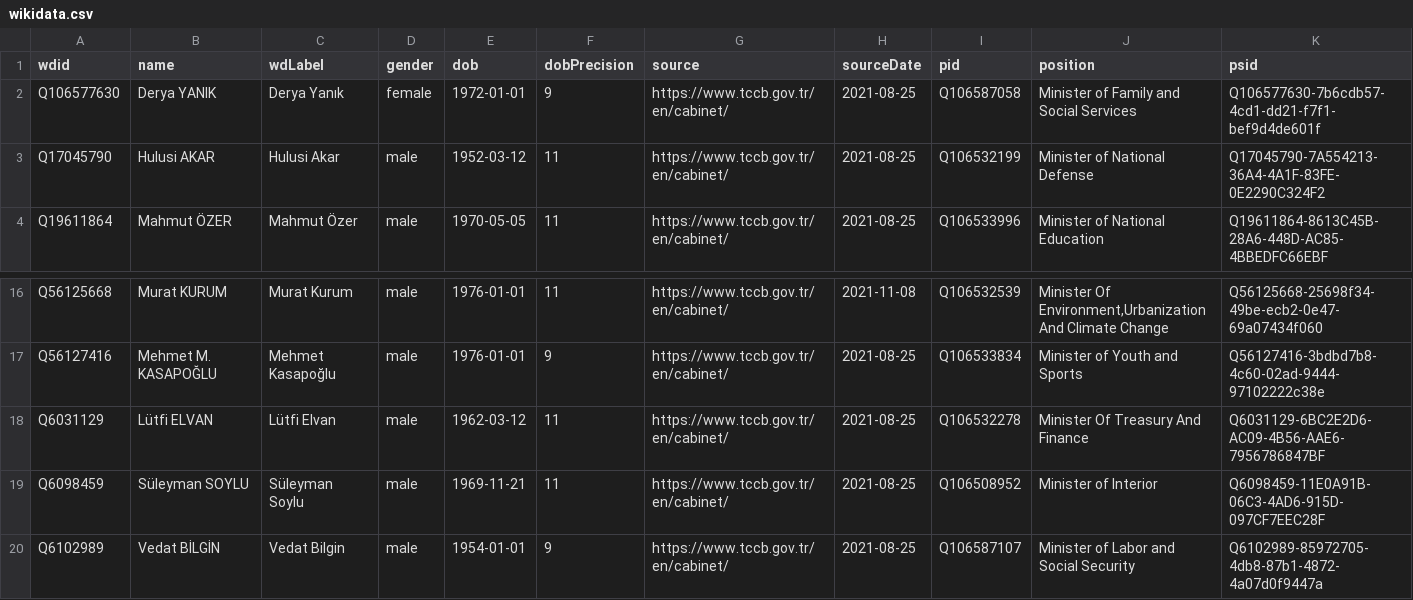
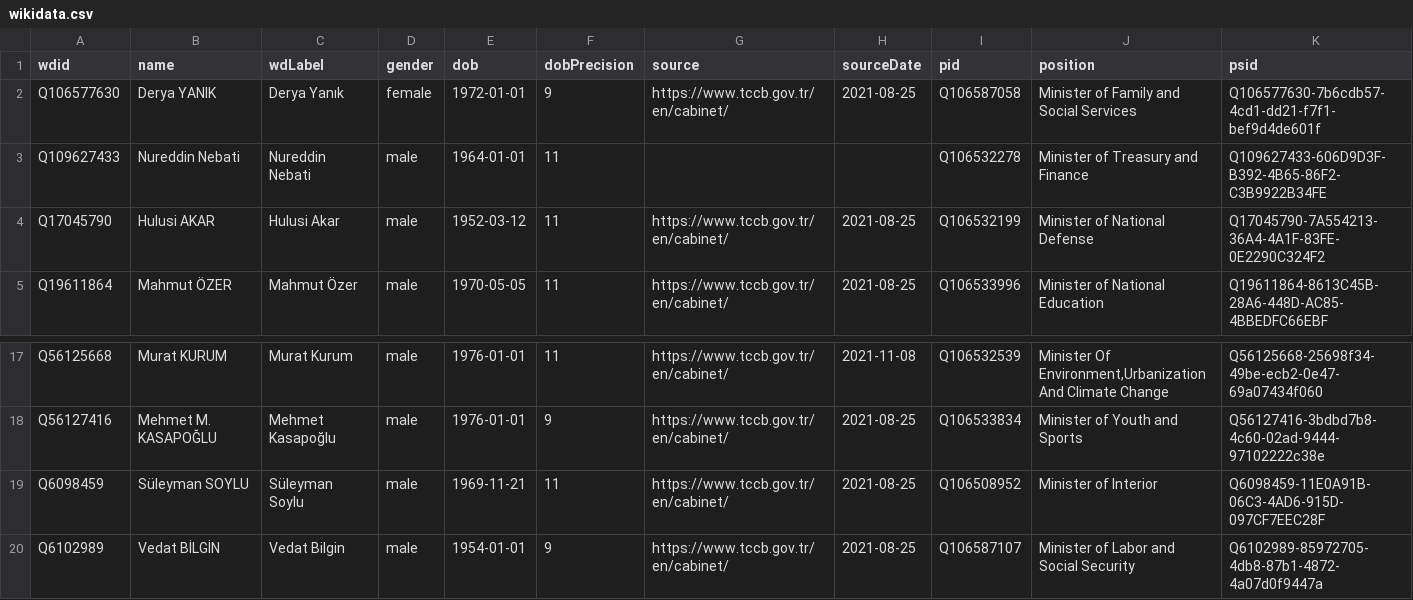
Before and after one commit to every-politician-scrapers/turkey-ministers, a CSV file: data/wikidata.csv, drawn as a sheet; only a part is shown, gaps mark what is left out.

```diff
--- a/data/wikidata.csv
+++ b/data/wikidata.csv
@@ -2,2 +2,3 @@ wdid,name,wdLabel,gender,dob,dobPrecision,source,sourceDate,pid,position,psid
 Q106577630,Derya YANIK,Derya Yanık,female,1972-01-01,9,https://www.tccb.gov.tr/en/cabinet/,2021-08-25,Q106587058,Minister of Family and Social Services,Q106577630-7b6cdb57-4cd1-dd21-f7f1-bef9d4de601f
+Q109627433,Nureddin Nebati,Nureddin Nebati,male,1964-01-01,11,,,Q106532278,Minister of Treasury and Finance,Q109627433-606D9D3F-B392-4B65-86F2-C3B9922B34FE
 Q17045790,Hulusi AKAR,Hulusi Akar,male,1952-03-12,11,https://www.tccb.gov.tr/en/cabinet/,2021-08-25,Q106532199,Minister of National Defense,Q17045790-7A554213-36A4-4A1F-83FE-0E2290C324F2
@@ -17,3 +18,2 @@ Q56125668,Murat KURUM,Murat Kurum,male,1976-01-01,11,https://www.tccb.gov.tr/en/
 Q56127416,Mehmet M. KASAPOĞLU,Mehmet Kasapoğlu,male,1976-01-01,9,https://www.tccb.gov.tr/en/cabinet/,2021-08-25,Q106533834,Minister of Youth and Sports,Q56127416-3bdbd7b8-4c60-02ad-9444-97102222c38e
-Q6031129,Lütfi ELVAN,Lütfi Elvan,male,1962-03-12,11,https://www.tccb.gov.tr/en/cabinet/,2021-08-25,Q106532278,Minister Of Treasury And Finance,Q6031129-6BC2E2D6-AC09-4B56-AAE6-7956786847BF
 Q6098459,Süleyman SOYLU,Süleyman Soylu,male,1969-11-21,11,https://www.tccb.gov.tr/en/cabinet/,2021-08-25,Q106508952,Minister of Interior,Q6098459-11E0A91B-06C3-4AD6-915D-097CF7EEC28F
```
Also changed, not shown: data/official.csv, 1 other file.
